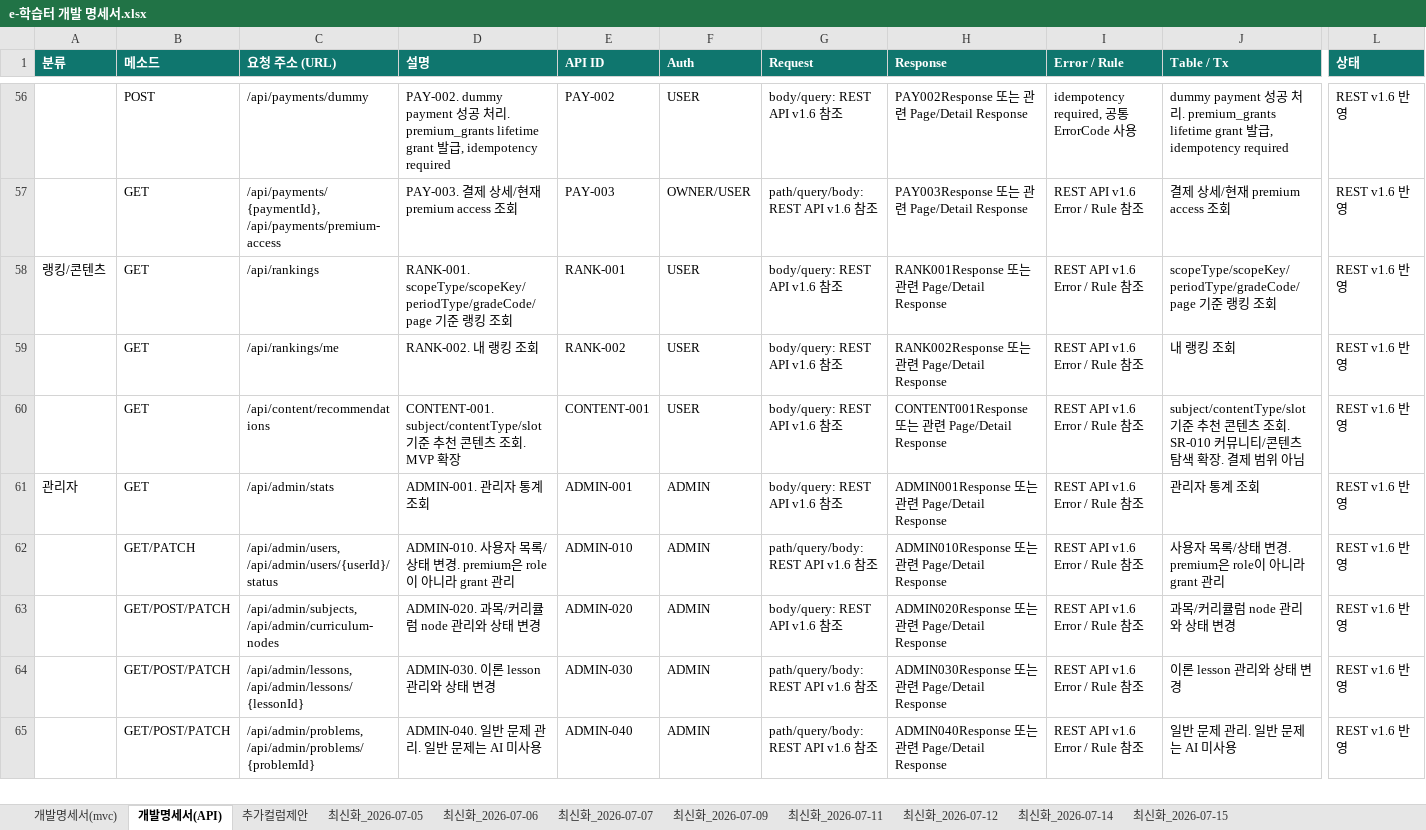
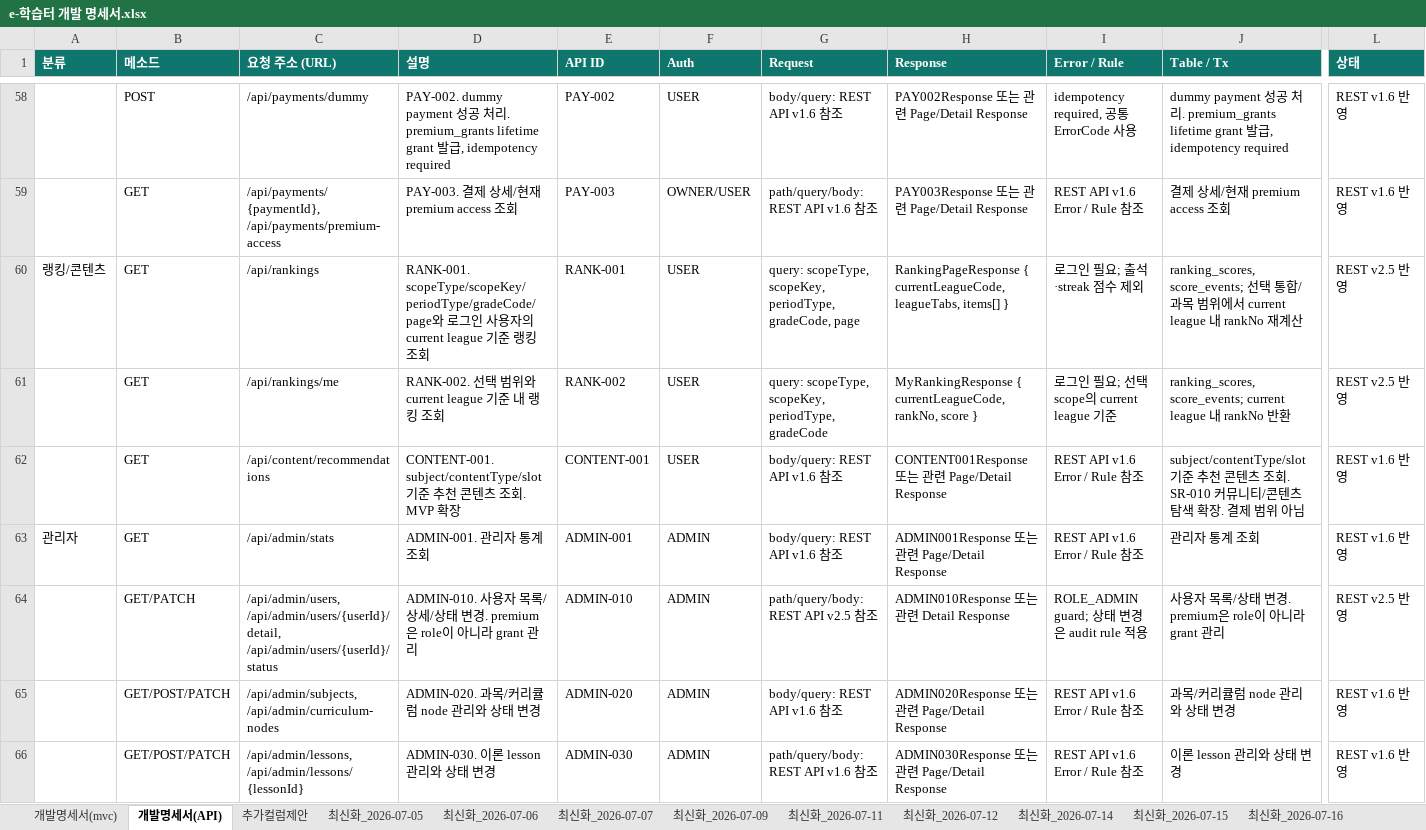
Before and after one commit to hyunkyumlee/Acorn-E-Learning, an Excel workbook: docs/최종 문서/e-학습터 개발 명세서.xlsx, sheet 개발명세서(API), drawn as a sheet; only a part is shown, gaps mark what is left out; the shorter side is filled out with more unchanged rows; values as stored, in another font and other column widths than the file's, no borders; addresses are those after the commit; the diff covers the shown part only; the diff names each change by its address in the sheet, - before the commit and + after, or states it on an @@ line.

```diff
--- a/docs/최종 문서/e-학습터 개발 명세서.xlsx (sheet 개발명세서(API))
+++ b/docs/최종 문서/e-학습터 개발 명세서.xlsx (sheet 개발명세서(API))
+sheet tab: 최신화_2026-07-16
-D60 (설명): RANK-001. scopeType/scopeKey/periodType/gradeCode/page 기준…
+D60 (설명): RANK-001. scopeType/scopeKey/periodType/gradeCode/page와 로그인 사용자의 current league 기준…
-G60 (Request): body/query: REST API v1.6 참조
+G60 (Request): query: scopeType, scopeKey, periodType, gradeCode, page
-H60 (Response): RANK001Response 또는 관련 Page/Detail Response
+H60 (Response): RankingPageResponse { currentLeagueCode, leagueTabs, items[] }
-I60 (Error / Rule): REST API v1.6 Error / Rule 참조
+I60 (Error / Rule): 로그인 필요; 출석·streak 점수 제외
-J60 (Table / Tx): scopeType/scopeKey/periodType/gradeCode/page 기준 랭킹 조회
+J60 (Table / Tx): ranking_scores, score_events; 선택 통합/과목 범위에서 current league 내 rankNo 재계산
-L60:L61 (상태): REST v1.6 반영
+L60:L61 (상태): REST v2.5 반영
-D61 (설명): RANK-002. 내 랭킹 조회
+D61 (설명): RANK-002. 선택 범위와 current league 기준 내 랭킹 조회
-G61 (Request): body/query: REST API v1.6 참조
+G61 (Request): query: scopeType, scopeKey, periodType, gradeCode
-H61 (Response): RANK002Response 또는 관련 Page/Detail Response
+H61 (Response): MyRankingResponse { currentLeagueCode, rankNo, score }
-I61 (Error / Rule): REST API v1.6 Error / Rule 참조
+I61 (Error / Rule): 로그인 필요; 선택 scope의 current league 기준
-J61 (Table / Tx): 내 랭킹 조회
+J61 (Table / Tx): ranking_scores, score_events; current league 내 rankNo 반환
-C64 (요청 주소 (URL)): /api/admin/users, /api/admin/users/{userId}/status
+C64 (요청 주소 (URL)): /api/admin/users, /api/admin/users/{userId}/detail, /api/admin/users/{userId}/status
-D64 (설명): …목록/상태 변경…
+D64 (설명): …목록/상세/상태 변경…
-G64 (Request): path/query/body: REST API v1.6 참조
+G64 (Request): path/query/body: REST API v2.5 참조
-H64 (Response): ADMIN010Response 또는 관련 Page/Detail Response
+H64 (Response): ADMIN010Response 또는 관련 Detail Response
-I64 (Error / Rule): REST API v1.6 Error / Rule 참조
+I64 (Error / Rule): ROLE_ADMIN guard; 상태 변경은 audit rule 적용
-L64 (상태): REST v1.6 반영
+L64 (상태): REST v2.5 반영
```
Also changed, not shown: 2 added rows, 14 edited cells and cell formats elsewhere in this sheet, sheet 개발명세서(mvc), hidden cells.
